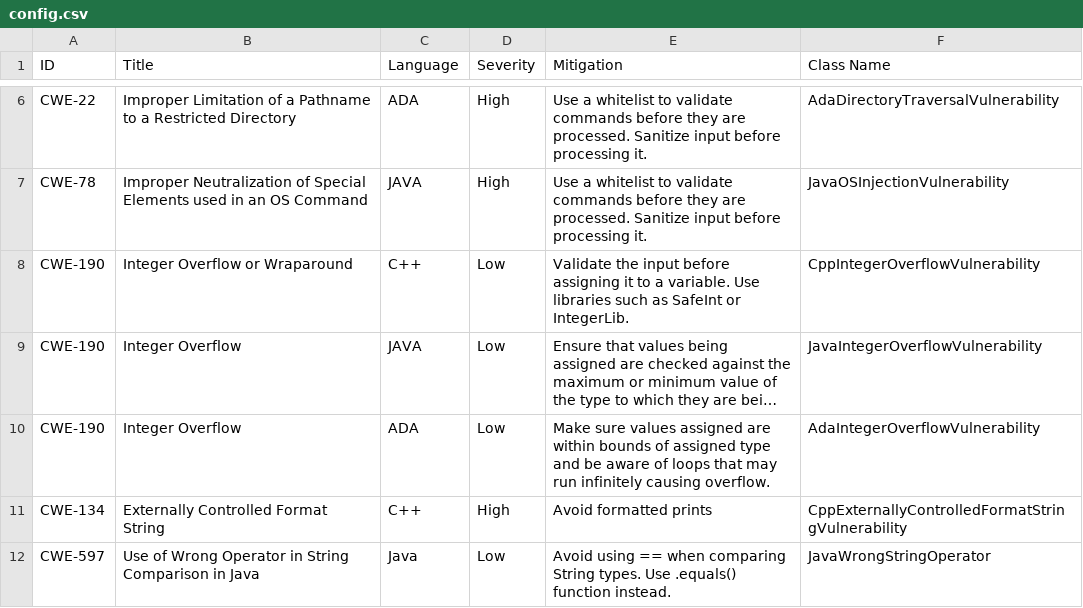
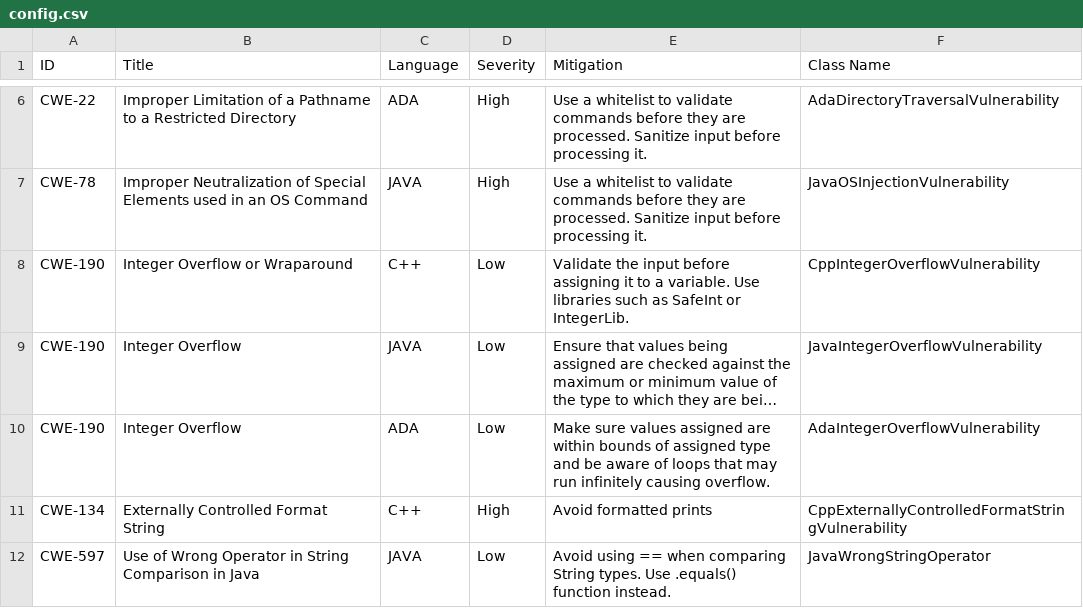
Before and after one commit to RyanBeebe1/SWIntegrity, a CSV file: vulnerabilities/config.csv, drawn as a sheet; only a part is shown, gaps mark what is left out; long unchanged cells end in ….

Commit message:
fixed typo in csv

```diff
--- a/vulnerabilities/config.csv
+++ b/vulnerabilities/config.csv
@@ -11,2 +11,2 @@ CWE-190,Integer Overflow,ADA,Low,Make sure values assigned are within bounds of
 CWE-134,Externally Controlled Format String,C++,High,Avoid formatted prints,CppExternallyControlledFormatStringVulnerability
-CWE-597,Use of Wrong Operator in String Comparison in Java,Java,Low,Avoid using == when comparing String types. Use .equals() function instead.,JavaWrongStringOperator
+CWE-597,Use of Wrong Operator in String Comparison in Java,JAVA,Low,Avoid using == when comparing String types. Use .equals() function instead.,JavaWrongStringOperator
```
